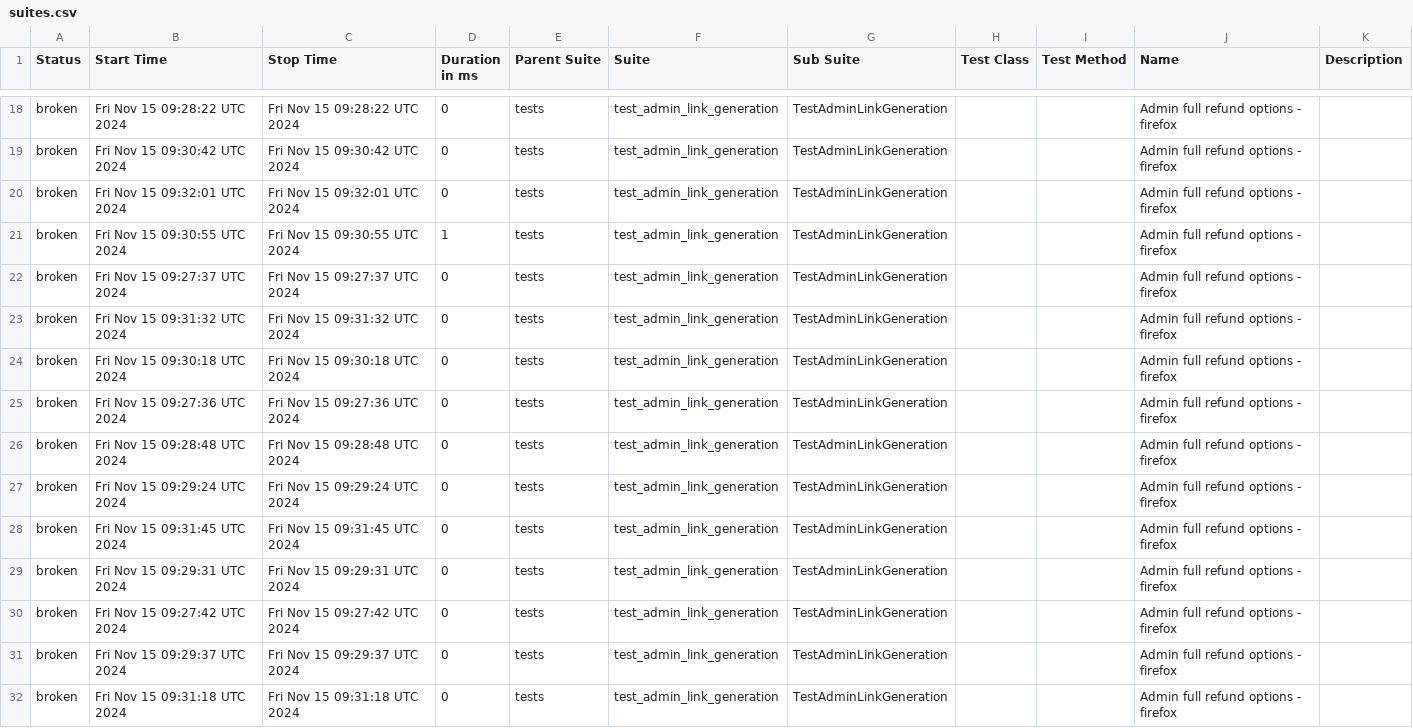
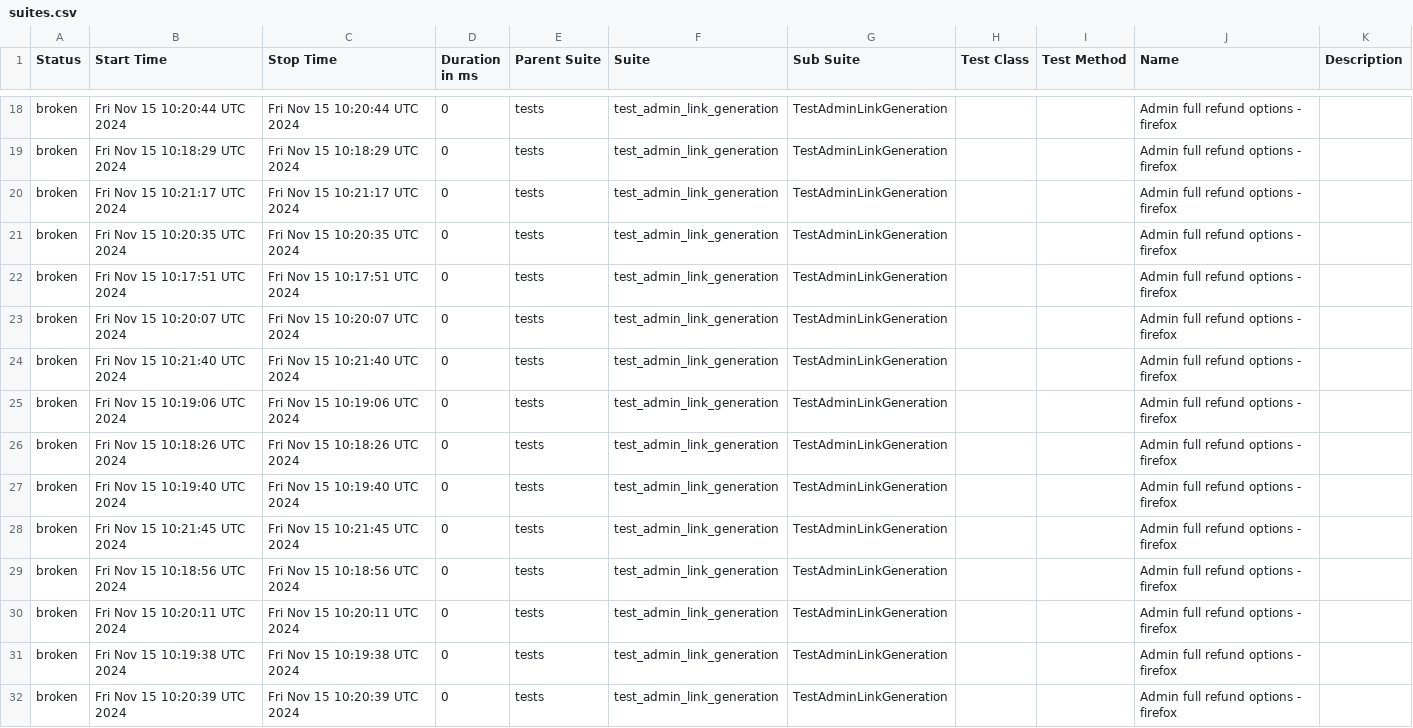
Before and after one commit to Bohdan-wtl/qr-generator, a CSV file: data/suites.csv, drawn as a sheet; only a part is shown, gaps mark what is left out; the diff covers the shown part only.

```diff
--- a/data/suites.csv
+++ b/data/suites.csv
@@ -18,15 +18,15 @@
-"broken","Fri Nov 15 09:28:22 UTC 2024","Fri Nov 15 09:28:22 UTC 2024","0","tests","test_admin_link_generation","TestAdminLinkGeneration","","","Admin full refund options - firefox",""
-"broken","Fri Nov 15 09:30:42 UTC 2024","Fri Nov 15 09:30:42 UTC 2024","0","tests","test_admin_link_generation","TestAdminLinkGeneration","","","Admin full refund options - firefox",""
-"broken","Fri Nov 15 09:32:01 UTC 2024","Fri Nov 15 09:32:01 UTC 2024","0","tests","test_admin_link_generation","TestAdminLinkGeneration","","","Admin full refund options - firefox",""
-"broken","Fri Nov 15 09:30:55 UTC 2024","Fri Nov 15 09:30:55 UTC 2024","1","tests","test_admin_link_generation","TestAdminLinkGeneration","","","Admin full refund options - firefox",""
-"broken","Fri Nov 15 09:27:37 UTC 2024","Fri Nov 15 09:27:37 UTC 2024","0","tests","test_admin_link_generation","TestAdminLinkGeneration","","","Admin full refund options - firefox",""
-"broken","Fri Nov 15 09:31:32 UTC 2024","Fri Nov 15 09:31:32 UTC 2024","0","tests","test_admin_link_generation","TestAdminLinkGeneration","","","Admin full refund options - firefox",""
-"broken","Fri Nov 15 09:30:18 UTC 2024","Fri Nov 15 09:30:18 UTC 2024","0","tests","test_admin_link_generation","TestAdminLinkGeneration","","","Admin full refund options - firefox",""
-"broken","Fri Nov 15 09:27:36 UTC 2024","Fri Nov 15 09:27:36 UTC 2024","0","tests","test_admin_link_generation","TestAdminLinkGeneration","","","Admin full refund options - firefox",""
-"broken","Fri Nov 15 09:28:48 UTC 2024","Fri Nov 15 09:28:48 UTC 2024","0","tests","test_admin_link_generation","TestAdminLinkGeneration","","","Admin full refund options - firefox",""
-"broken","Fri Nov 15 09:29:24 UTC 2024","Fri Nov 15 09:29:24 UTC 2024","0","tests","test_admin_link_generation","TestAdminLinkGeneration","","","Admin full refund options - firefox",""
-"broken","Fri Nov 15 09:31:45 UTC 2024","Fri Nov 15 09:31:45 UTC 2024","0","tests","test_admin_link_generation","TestAdminLinkGeneration","","","Admin full refund options - firefox",""
-"broken","Fri Nov 15 09:29:31 UTC 2024","Fri Nov 15 09:29:31 UTC 2024","0","tests","test_admin_link_generation","TestAdminLinkGeneration","","","Admin full refund options - firefox",""
-"broken","Fri Nov 15 09:27:42 UTC 2024","Fri Nov 15 09:27:42 UTC 2024","0","tests","test_admin_link_generation","TestAdminLinkGeneration","","","Admin full refund options - firefox",""
-"broken","Fri Nov 15 09:29:37 UTC 2024","Fri Nov 15 09:29:37 UTC 2024","0","tests","test_admin_link_generation","TestAdminLinkGeneration","","","Admin full refund options - firefox",""
-"broken","Fri Nov 15 09:31:18 UTC 2024","Fri Nov 15 09:31:18 UTC 2024","0","tests","test_admin_link_generation","TestAdminLinkGeneration","","","Admin full refund options - firefox",""
+"broken","Fri Nov 15 10:20:44 UTC 2024","Fri Nov 15 10:20:44 UTC 2024","0","tests","test_admin_link_generation","TestAdminLinkGeneration","","","Admin full refund options - firefox",""
+"broken","Fri Nov 15 10:18:29 UTC 2024","Fri Nov 15 10:18:29 UTC 2024","0","tests","test_admin_link_generation","TestAdminLinkGeneration","","","Admin full refund options - firefox",""
+"broken","Fri Nov 15 10:21:17 UTC 2024","Fri Nov 15 10:21:17 UTC 2024","0","tests","test_admin_link_generation","TestAdminLinkGeneration","","","Admin full refund options - firefox",""
+"broken","Fri Nov 15 10:20:35 UTC 2024","Fri Nov 15 10:20:35 UTC 2024","0","tests","test_admin_link_generation","TestAdminLinkGeneration","","","Admin full refund options - firefox",""
+"broken","Fri Nov 15 10:17:51 UTC 2024","Fri Nov 15 10:17:51 UTC 2024","0","tests","test_admin_link_generation","TestAdminLinkGeneration","","","Admin full refund options - firefox",""
+"broken","Fri Nov 15 10:20:07 UTC 2024","Fri Nov 15 10:20:07 UTC 2024","0","tests","test_admin_link_generation","TestAdminLinkGeneration","","","Admin full refund options - firefox",""
+"broken","Fri Nov 15 10:21:40 UTC 2024","Fri Nov 15 10:21:40 UTC 2024","0","tests","test_admin_link_generation","TestAdminLinkGeneration","","","Admin full refund options - firefox",""
+"broken","Fri Nov 15 10:19:06 UTC 2024","Fri Nov 15 10:19:06 UTC 2024","0","tests","test_admin_link_generation","TestAdminLinkGeneration","","","Admin full refund options - firefox",""
+"broken","Fri Nov 15 10:18:26 UTC 2024","Fri Nov 15 10:18:26 UTC 2024","0","tests","test_admin_link_generation","TestAdminLinkGeneration","","","Admin full refund options - firefox",""
+"broken","Fri Nov 15 10:19:40 UTC 2024","Fri Nov 15 10:19:40 UTC 2024","0","tests","test_admin_link_generation","TestAdminLinkGeneration","","","Admin full refund options - firefox",""
+"broken","Fri Nov 15 10:21:45 UTC 2024","Fri Nov 15 10:21:45 UTC 2024","0","tests","test_admin_link_generation","TestAdminLinkGeneration","","","Admin full refund options - firefox",""
+"broken","Fri Nov 15 10:18:56 UTC 2024","Fri Nov 15 10:18:56 UTC 2024","0","tests","test_admin_link_generation","TestAdminLinkGeneration","","","Admin full refund options - firefox",""
+"broken","Fri Nov 15 10:20:11 UTC 2024","Fri Nov 15 10:20:11 UTC 2024","0","tests","test_admin_link_generation","TestAdminLinkGeneration","","","Admin full refund options - firefox",""
+"broken","Fri Nov 15 10:19:38 UTC 2024","Fri Nov 15 10:19:38 UTC 2024","0","tests","test_admin_link_generation","TestAdminLinkGeneration","","","Admin full refund options - firefox",""
+"broken","Fri Nov 15 10:20:39 UTC 2024","Fri Nov 15 10:20:39 UTC 2024","0","tests","test_admin_link_generation","TestAdminLinkGeneration","","","Admin full refund options - firefox",""
```
Also changed, not shown: 38 edited cells elsewhere in this file, 55 other files.
